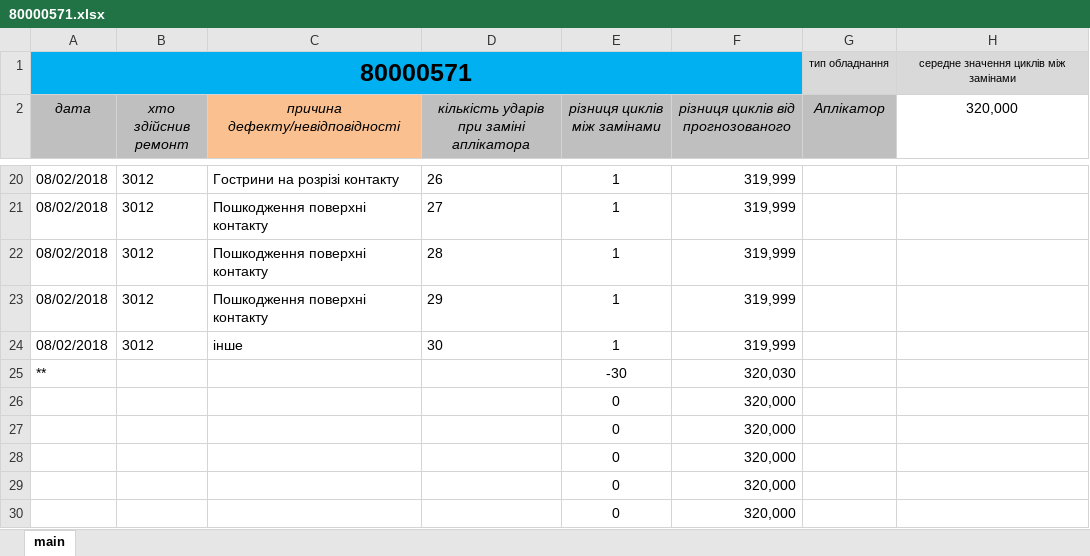
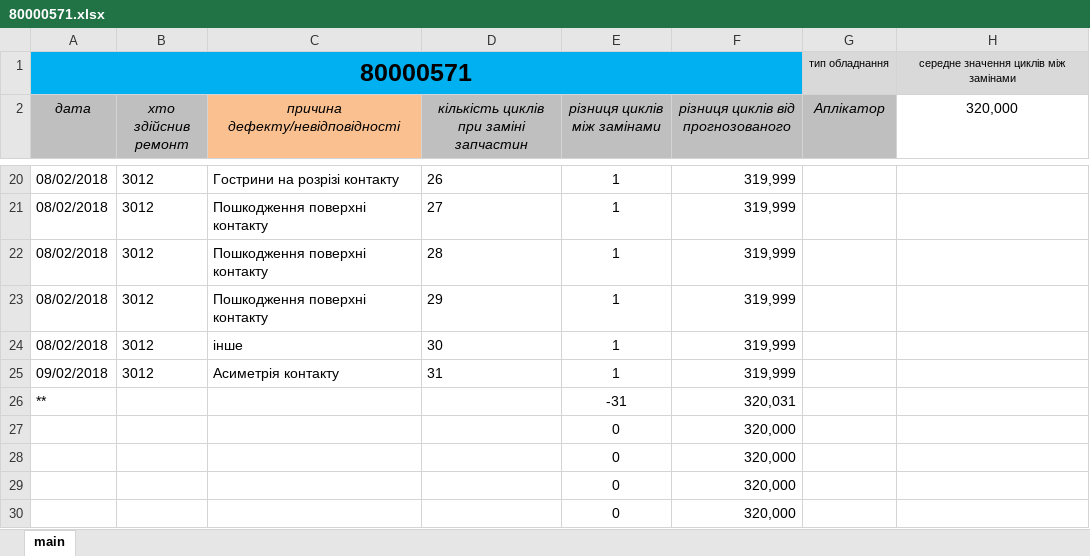
Before and after one commit to Mytsa/Mytsa, an Excel workbook: eq_log/80000571.xlsx, sheet main, drawn as a sheet; only a part is shown, gaps mark what is left out; values as stored, in another font and other column widths than the file's, no borders; conditional formats not drawn; removed rows and columns are numbered as before the commit, all else as after; the diff names each change by its address in the sheet, - before the commit and + after, or states it on an @@ line.

```diff
--- a/eq_log/80000571.xlsx (sheet main)
+++ b/eq_log/80000571.xlsx (sheet main)
-D2: кількість ударів при заміні аплікатора
+D2: кількість циклів при заміні запчастин
+row 25: 09/02/2018 | 3012 | Асиметрія контакту | 31 | 1 | 319,999
-E26 (різниця циклів між замінами): -30
+E26 (різниця циклів між замінами): -31
-F26: 320,030
+F26: 320,031
-row 26:  |  |  |  | 0 | 320,000
```
Also changed, not shown: eq_log/80001111.xlsx, eq_log/80002222.xlsx, 5 other files.
